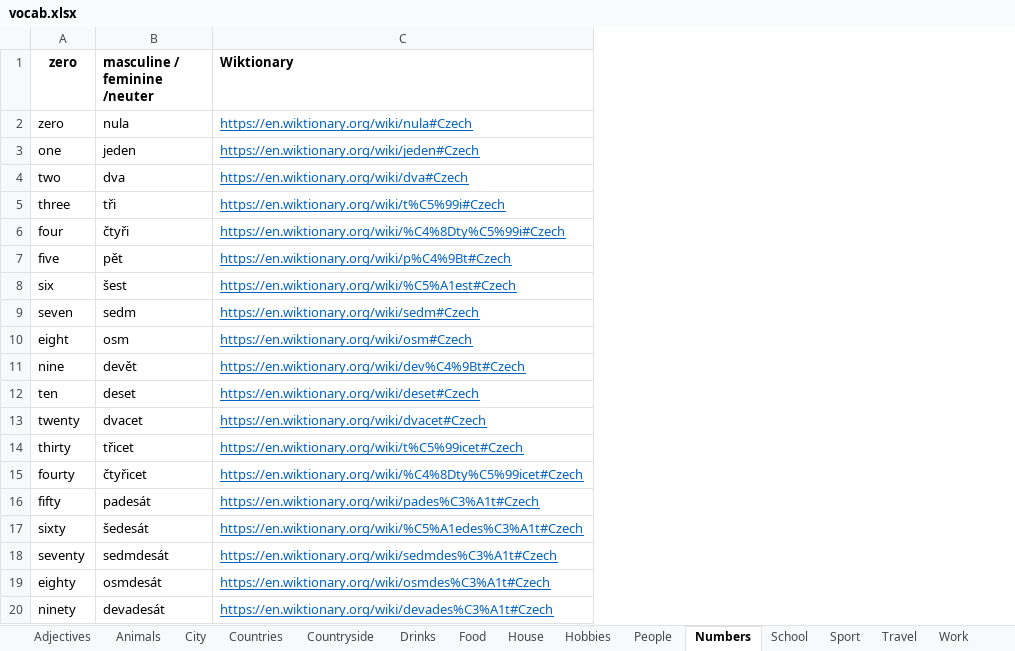
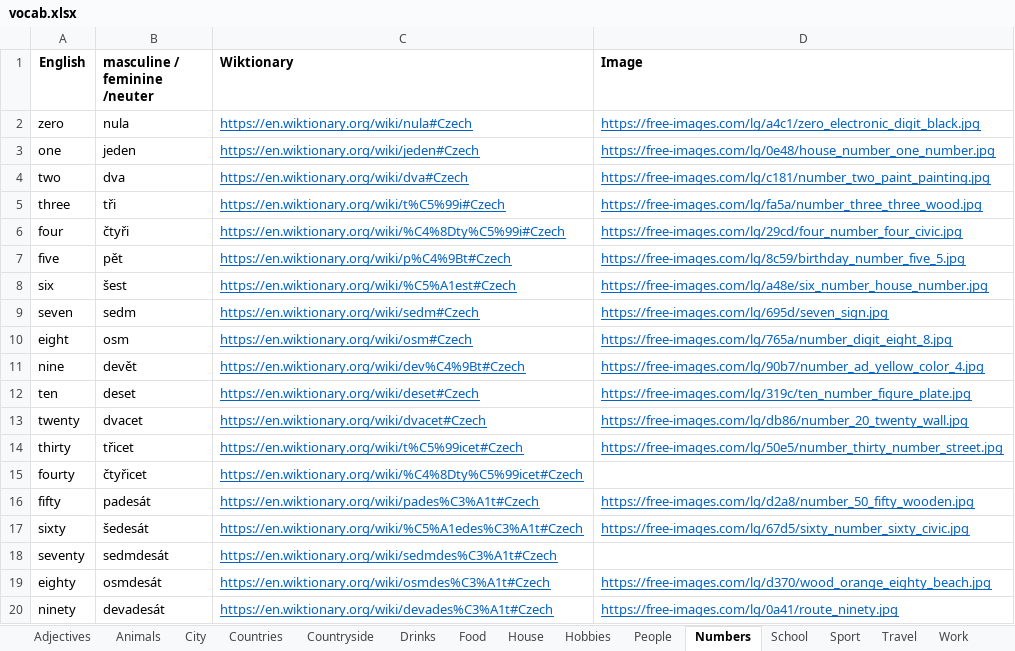
Before and after one commit to oislen/CzechTutor, an Excel workbook: data/vocab.xlsx, sheet Numbers, drawn as a sheet; values as stored, in another font and other column widths than the file's, no borders; the diff names each change by its address in the sheet, - before the commit and + after, or states it on an @@ line.

Commit message:
Added image urls for Hobbies. People, Numbers and School

```diff
--- a/data/vocab.xlsx (sheet Numbers)
+++ b/data/vocab.xlsx (sheet Numbers)
+column D (Image), rows 2-20: https://free-images.com/lg/a4c1/zero_electronic_digit_black.jpg | https://free-images.com/lg/0e48/house_number_one_number.jpg | https://free-images.com/lg/c181/number_two_paint_painting.jpg | https://free-images.com/lg/fa5a/number_three_three_wood.jpg | https://free-images.com/lg/29cd/four_number_four_civic.jpg | https://free-images.com/lg/8c59/birthday_number_five_5.jpg | https://free-images.com/lg/a48e/six_number_house_number.jpg | https://free-images.com/lg/695d/seven_sign.jpg | https://free-images.com/lg/765a/number_digit_eight_8.jpg | https://free-images.com/lg/90b7/number_ad_yellow_color_4.jpg | https://free-images.com/lg/319c/ten_number_figure_plate.jpg | https://free-images.com/lg/db86/number_20_twenty_wall.jpg | https://free-images.com/lg/50e5/number_thirty_number_street.jpg |  | https://free-images.com/lg/d2a8/number_50_fifty_wooden.jpg | https://free-images.com/lg/67d5/sixty_number_sixty_civic.jpg |  | https://free-images.com/lg/d370/wood_orange_eighty_beach.jpg | https://free-images.com/lg/0a41/route_ninety.jpg
-A1: zero
+A1: English
```
Also changed, not shown: sheet Hobbies, sheet School, sheet People.
